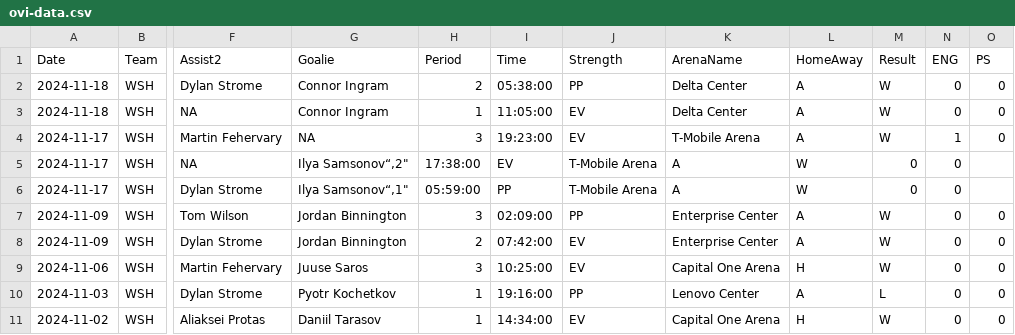
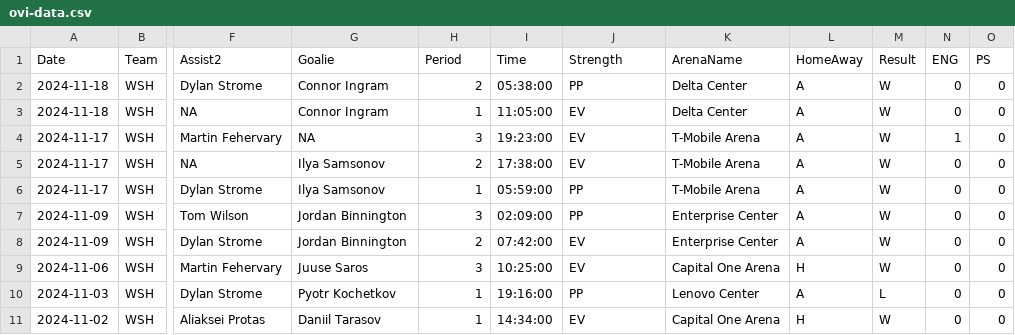
Before and after one commit to jeffreyz374/Ovi-Gretzky-Comparison-Project, a CSV file: Data/ovi-data.csv, drawn as a sheet; only a part is shown, gaps mark what is left out; the diff names each change by its address in the sheet, - before the commit and + after, or states it on an @@ line.

Commit message:
fixed bug for goals scored on Nov 17th against Vegas

```diff
--- a/Data/ovi-data.csv
+++ b/Data/ovi-data.csv
-G5 (Goalie): Ilya Samsonov“,2"
+G5 (Goalie): Ilya Samsonov
-H5 (Period): 17:38:00
+H5 (Period): 2
-I5 (Time): EV
+I5 (Time): 17:38:00
-J5 (Strength): T-Mobile Arena
+J5 (Strength): EV
-K5:K6 (ArenaName): A
+K5:K6 (ArenaName): T-Mobile Arena
-L5:L6 (HomeAway): W
+L5:L6 (HomeAway): A
-M5:M6 (Result): 0
+M5:M6 (Result): W
-O5:O6 (PS): (empty)
+O5:O6 (PS): 0
-G6 (Goalie): Ilya Samsonov“,1"
+G6 (Goalie): Ilya Samsonov
-H6 (Period): 05:59:00
+H6 (Period): 1
-I6 (Time): PP
+I6 (Time): 05:59:00
-J6 (Strength): T-Mobile Arena
+J6 (Strength): PP
```
